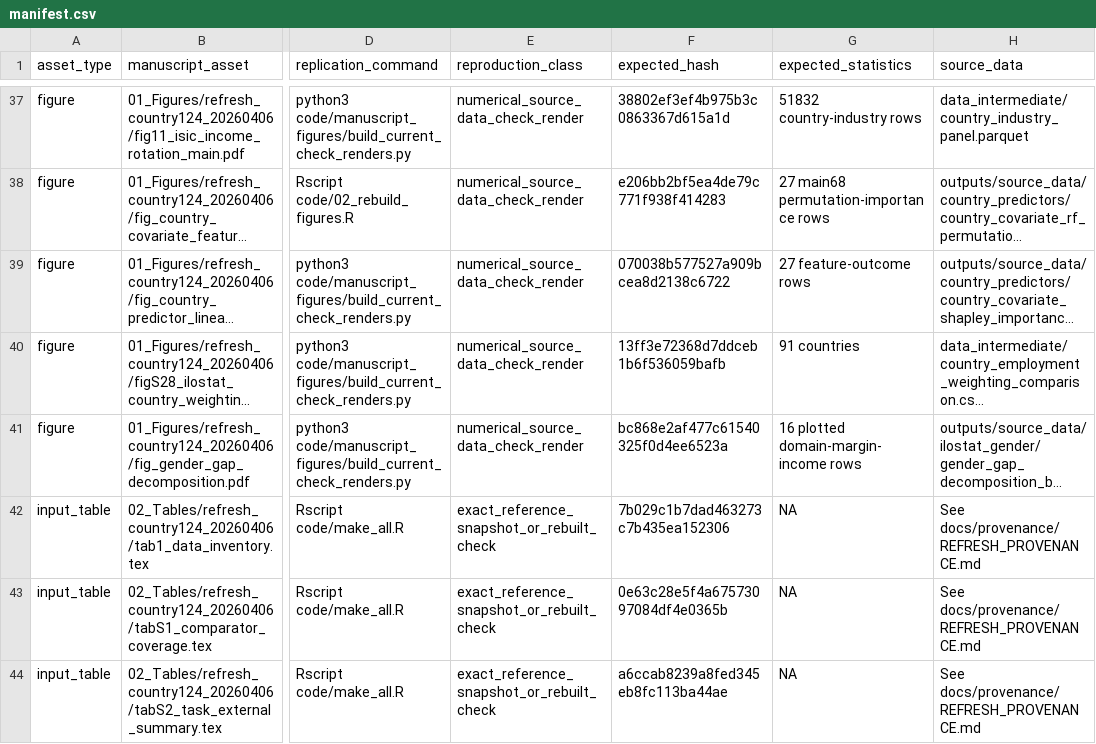
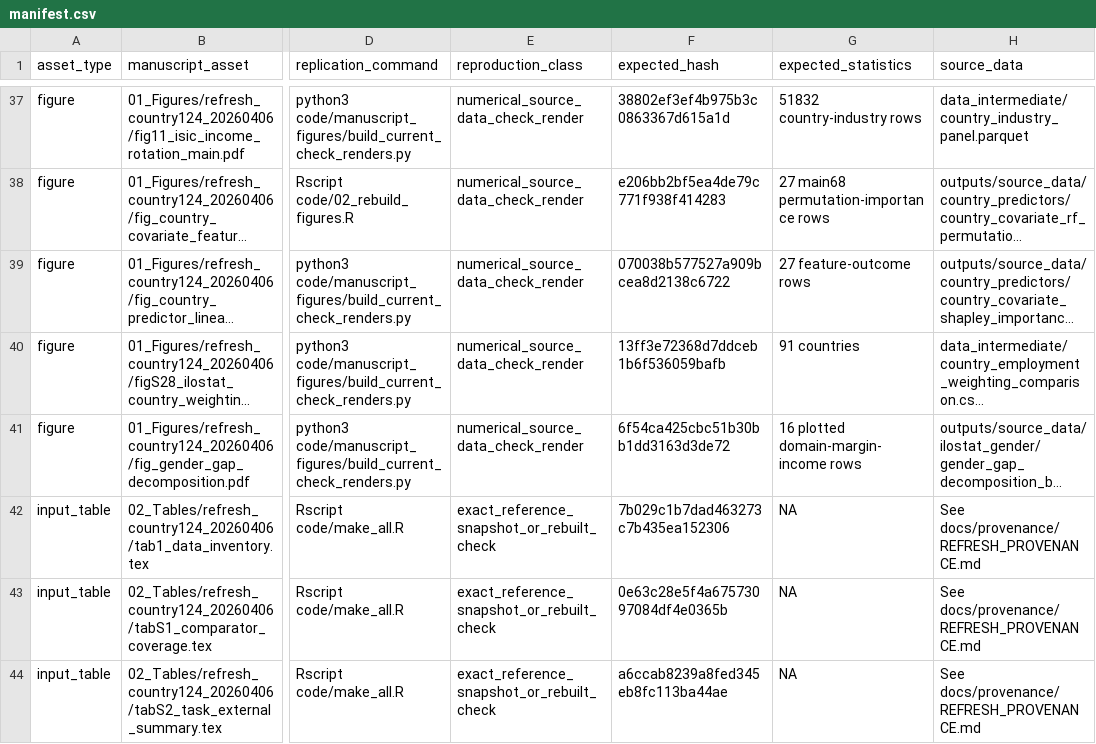
Before and after one commit to prashgarg/global-automation-atlas, a CSV file: manifest.csv, drawn as a sheet; only a part is shown, gaps mark what is left out; long unchanged cells end in …; the diff names each change by its address in the sheet, - before the commit and + after, or states it on an @@ line.

```diff
--- a/manifest.csv
+++ b/manifest.csv
-F41 (expected_hash): bc868e2af477c61540325f0d4ee6523a
+F41 (expected_hash): 6f54ca425cbc51b30bb1dd3163d3de72
```
Also changed, not shown: 1 other file.
